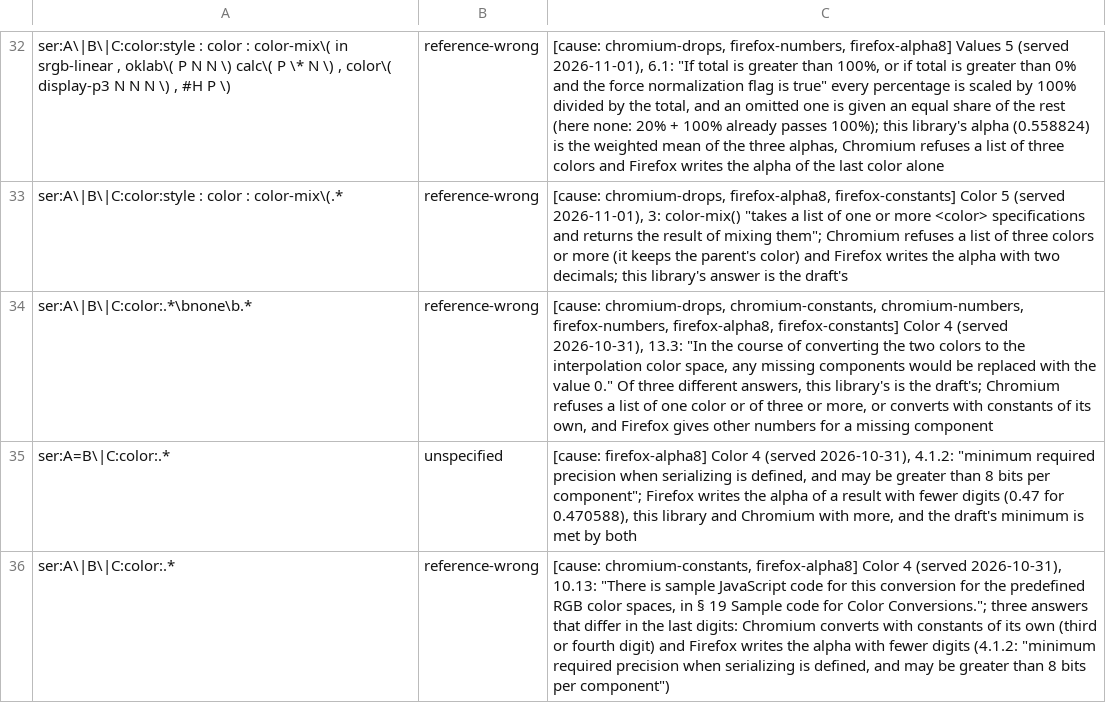
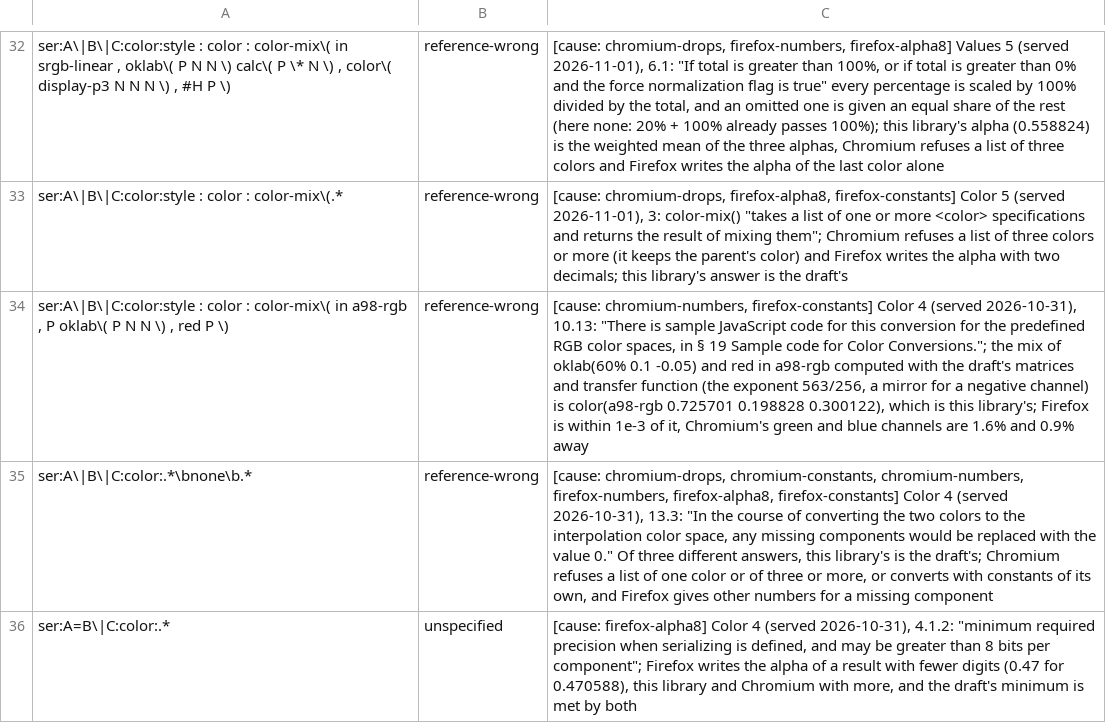
Before and after one commit to Ghoti-io/text, a TSV file: tools/oracle/css_style_classes.tsv, drawn as a sheet; only a part is shown, gaps mark what is left out; the shorter side is filled out with more unchanged rows; the diff names each change by its address in the sheet, - before the commit and + after, or states it on an @@ line.

Commit message:
Put the color functions in the default population of the style differential
The color scope (color-mix, relative colors, color() in every space, light-dark, none, the
legacy forms) was run on its own because 11 of its 408 keys had no class. Ten were classified
by naming what differs (Firefox's two-decimal alpha, Chromium's refusal of a list of three
colors, a missing component carried across analogous channels, a zero-sum mix), and the last,
a mix of oklab and red in a98-rgb, by computing it with the draft's own matrices and transfer
function: color(a98-rgb 0.725701 0.198828 0.300122), this library's answer. All 408 keys are
listed with a witness each, and the color documents are part of every scope.

```diff
--- a/tools/oracle/css_style_classes.tsv
+++ b/tools/oracle/css_style_classes.tsv
+row 34: ser:A\|B\|C:color:style : color : color-mix\( in a98-rgb , P oklab\( P N N \) , red P \) | reference-wrong | [cause: chromium-numbers, firefox-constants] Color 4 (served 2026-10-31), 10.13: "There is sample JavaScript code for this conversion for the predefined RGB color spaces, in § 19 Sample code for Color Conversions."; the mix of oklab(60% 0.1 -0.05) and red in a98-rgb computed with the draft's matrices and transfer function (the exponent 563/256, a mirror for a negative channel) is color(a98-rgb 0.725701 0.198828 0.300122), which is this library's; Firefox is within 1e-3 of it, Chromium's green and blue channels are 1.6% and 0.9% away
```
Also changed, not shown: 3 other files.
